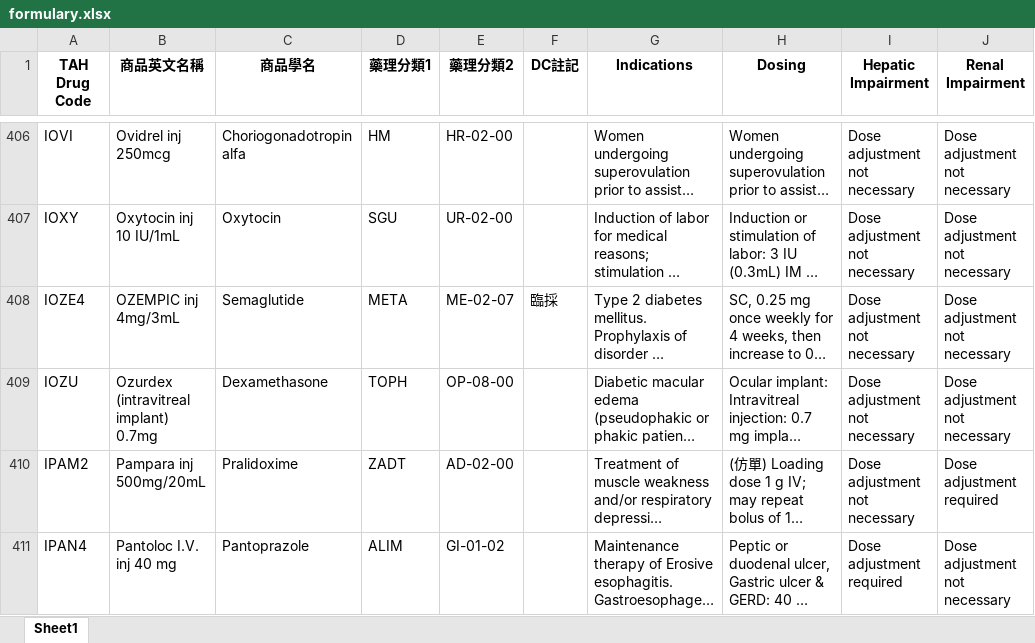
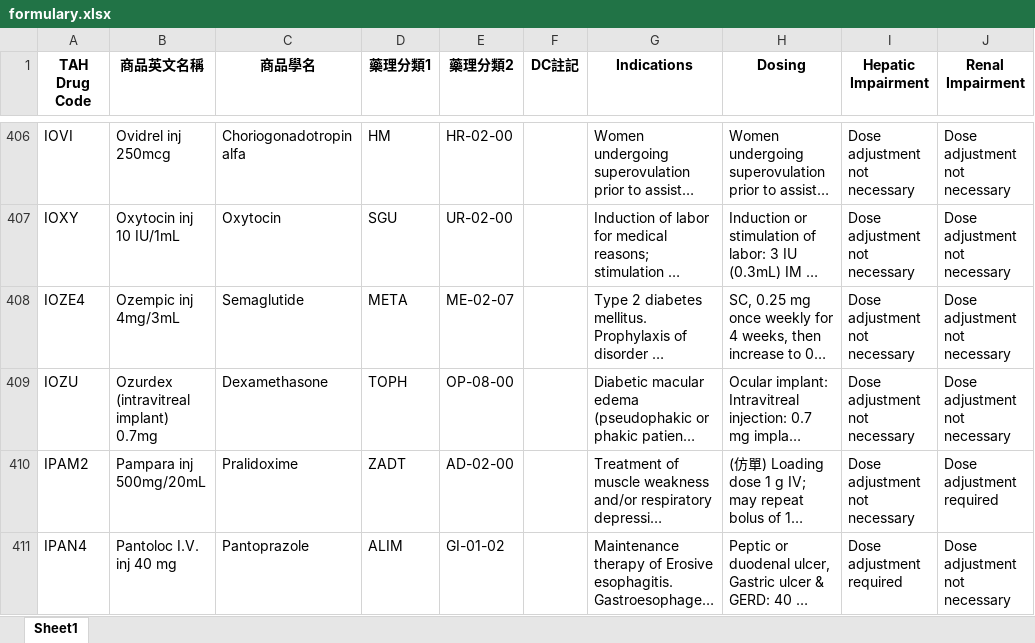
Before and after one commit to shin13/formulary-gitbook, an Excel workbook: formulary.xlsx, sheet Sheet1, drawn as a sheet; only a part is shown, gaps mark what is left out; long unchanged cells end in …; values as stored, in another font and other column widths than the file's, no borders; the diff covers the shown part only; the diff names each change by its address in the sheet, - before the commit and + after, or states it on an @@ line.

Commit message:
HIS data update

```diff
--- a/formulary.xlsx (sheet Sheet1)
+++ b/formulary.xlsx (sheet Sheet1)
-B408 (商品英文名稱): OZEMPIC inj 4mg/3mL
+B408 (商品英文名稱): Ozempic inj 4mg/3mL
-F408 (DC註記): 臨採
+F408 (DC註記): (empty)
```
Also changed, not shown: 8 added rows, 8 removed rows and 3 edited cells elsewhere in this sheet, formulary2.xlsx, 22 other files.
